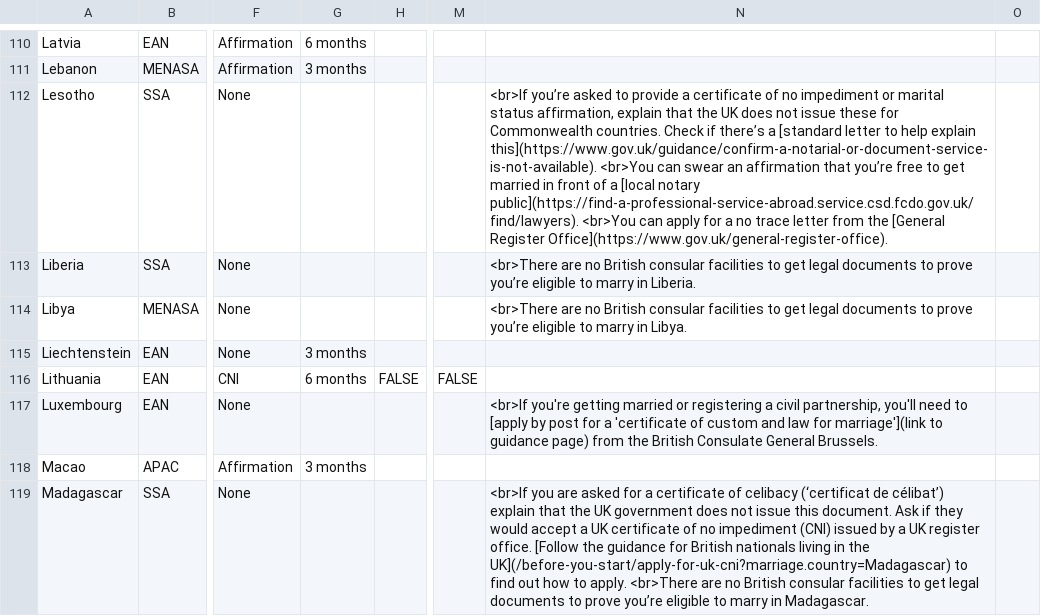
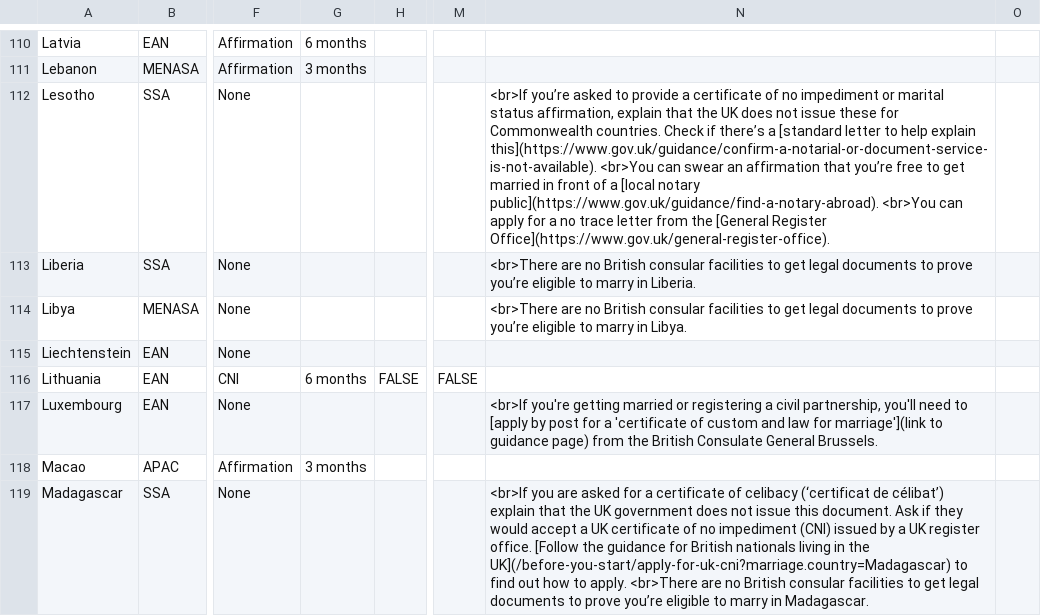
Before and after one commit to UKForeignOffice/notarial-api, a TSV file: dynamic-content/tsv/content.tsv, drawn as a sheet; only a part is shown, gaps mark what is left out; the diff covers the shown part only; the diff names each change by its address in the sheet, - before the commit and + after, or states it on an @@ line.

```diff
--- a/dynamic-content/tsv/content.tsv
+++ b/dynamic-content/tsv/content.tsv
-N112: …[local notary public](https://find-a-professional-service-abroad.service.csd.fcdo.gov.uk/find/lawyers). <br>You can…
+N112: …[local notary public](https://www.gov.uk/guidance/find-a-notary-abroad). <br>You can…
-G115: 3 months
+G115: (empty)
```
Also changed, not shown: 77 edited cells elsewhere in this file, dynamic-content/tsv/booking-links.tsv, 1 other file.
